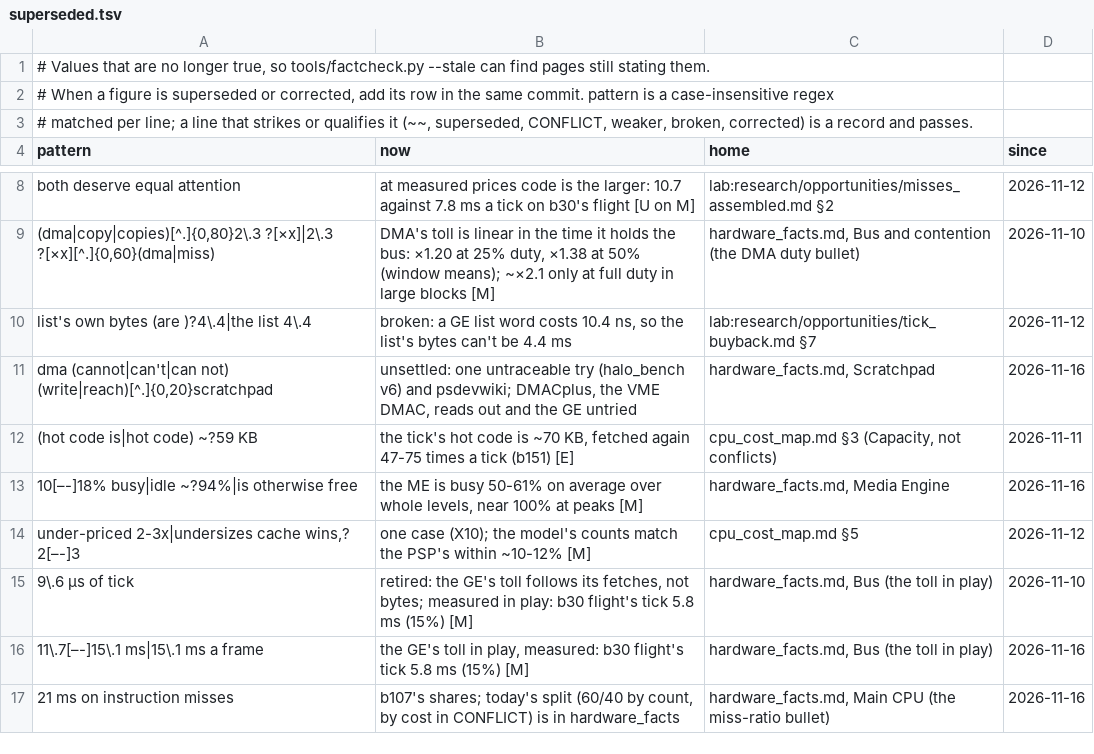
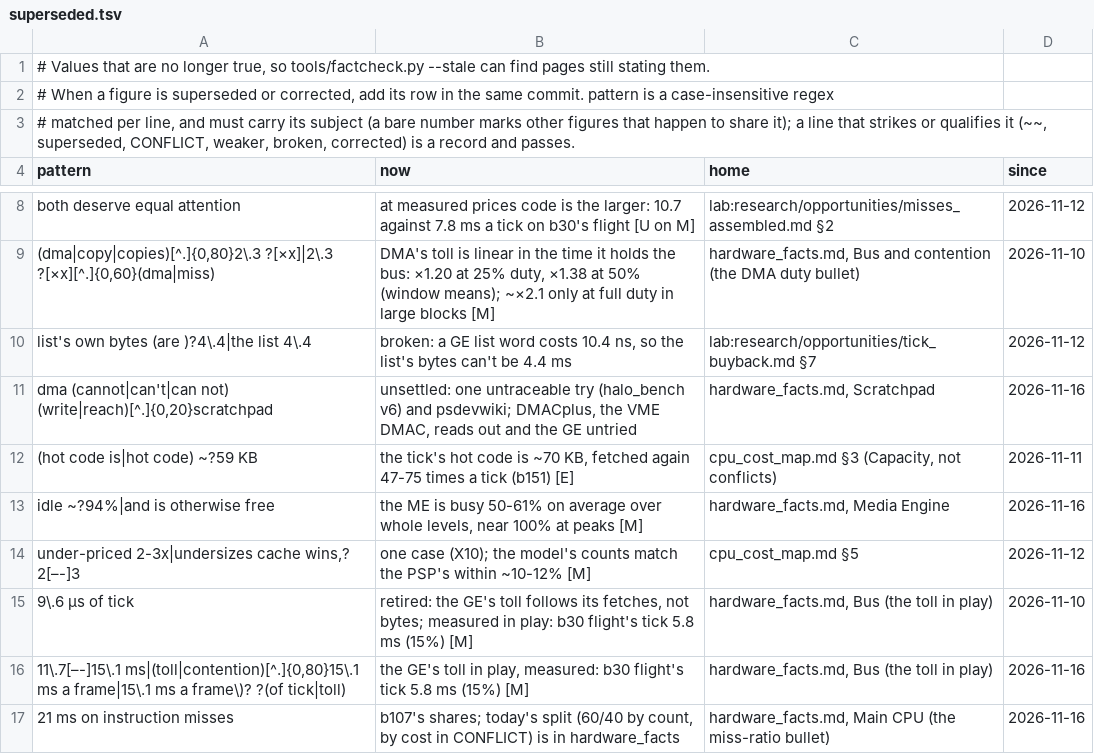
Before and after one commit to ChupathingyCE/Sierra-III, a TSV file: docs/superseded.tsv, drawn as a sheet; only a part is shown, gaps mark what is left out.

Commit message:
superseded.tsv: the check's false positives taken back (a bare number matched other figures)

```diff
--- a/docs/superseded.tsv
+++ b/docs/superseded.tsv
@@ -2,3 +2,3 @@
 # When a figure is superseded or corrected, add its row in the same commit. pattern is a case-insensitive regex
-# matched per line; a line that strikes or qualifies it (~~, superseded, CONFLICT, weaker, broken, corrected) is a record and passes.
+# matched per line, and must carry its subject (a bare number marks other figures that happen to share it); a line that strikes or qualifies it (~~, superseded, CONFLICT, weaker, broken, corrected) is a record and passes.
 pattern	now	home	since
@@ -12,6 +12,6 @@ dma (cannot|can't|can not) (write|reach)[^.]{0,20}scratchpad	unsettled: one untr
 (hot code is|hot code) ~?59 KB	the tick's hot code is ~70 KB, fetched again 47-75 times a tick (b151) [E]	cpu_cost_map.md §3 (Capacity, not conflicts)	2026-11-11
-10[–-]18% busy|idle ~?94%|is otherwise free	the ME is busy 50-61% on average over whole levels, near 100% at peaks [M]	hardware_facts.md, Media Engine	2026-11-16
+idle ~?94%|and is otherwise free	the ME is busy 50-61% on average over whole levels, near 100% at peaks [M]	hardware_facts.md, Media Engine	2026-11-16
 under-priced 2-3x|undersizes cache wins,? 2[–-]3	one case (X10); the model's counts match the PSP's within ~10-12% [M]	cpu_cost_map.md §5	2026-11-12
 9\.6 µs of tick	retired: the GE's toll follows its fetches, not bytes; measured in play: b30 flight's tick 5.8 ms (15%) [M]	hardware_facts.md, Bus (the toll in play)	2026-11-10
-11\.7[–-]15\.1 ms|15\.1 ms a frame	the GE's toll in play, measured: b30 flight's tick 5.8 ms (15%) [M]	hardware_facts.md, Bus (the toll in play)	2026-11-16
+11\.7[–-]15\.1 ms|(toll|contention)[^.]{0,80}15\.1 ms a frame|15\.1 ms a frame\)? ?(of tick|toll)	the GE's toll in play, measured: b30 flight's tick 5.8 ms (15%) [M]	hardware_facts.md, Bus (the toll in play)	2026-11-16
 21 ms on instruction misses	b107's shares; today's split (60/40 by count, by cost in CONFLICT) is in hardware_facts	hardware_facts.md, Main CPU (the miss-ratio bullet)	2026-11-16
```
